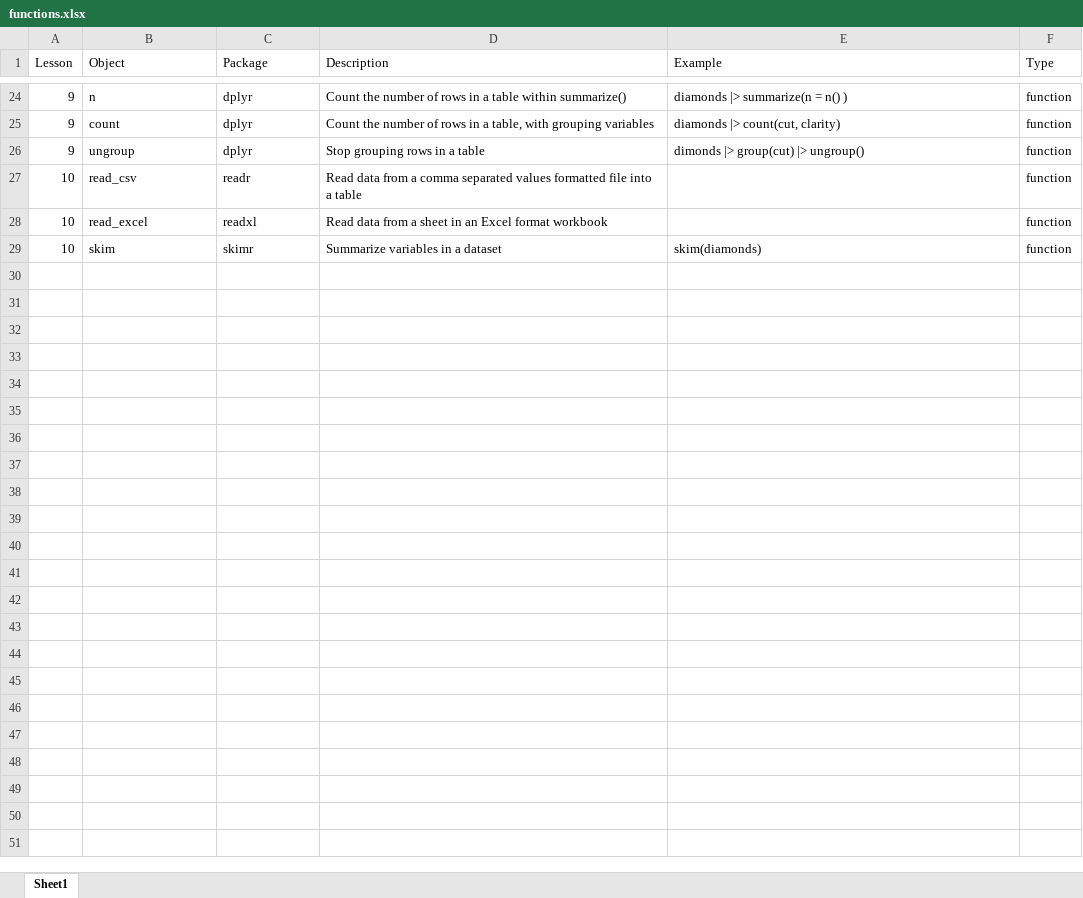
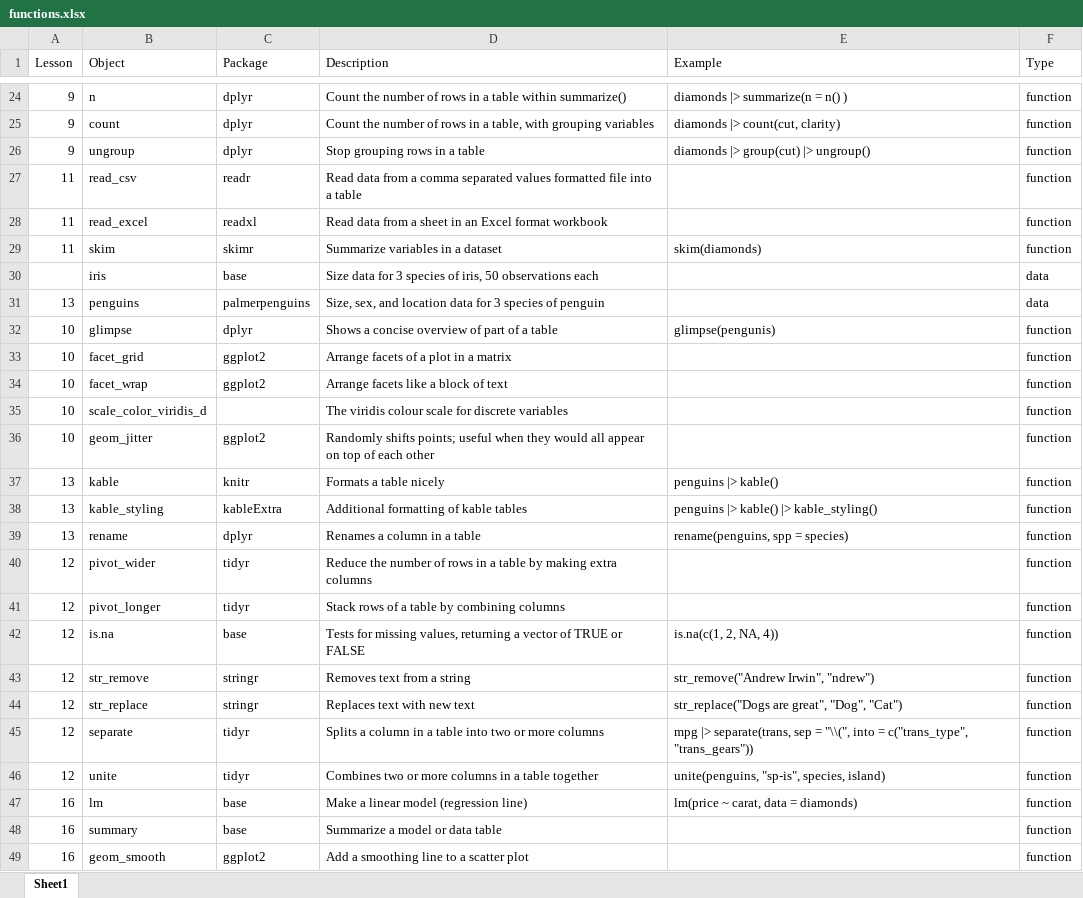
Before and after one commit to AndrewIrwin/data-viz-notes, an Excel workbook: lessons/static/functions.xlsx, sheet Sheet1, drawn as a sheet; only a part is shown, gaps mark what is left out; values as stored, in another font and other column widths than the file's, no borders; the diff covers the shown part only; the diff names each change by its address in the sheet, - before the commit and + after, or states it on an @@ line.

```diff
--- a/lessons/static/functions.xlsx (sheet Sheet1)
+++ b/lessons/static/functions.xlsx (sheet Sheet1)
-E26 (Example): dimonds |> group(cut) |> ungroup()
+E26 (Example): diamonds |> group(cut) |> ungroup()
-A27:A29 (Lesson): 10
+A27:A29 (Lesson): 11
+row 30:  | iris | base | Size data for 3 species of iris, 50 observations each |  | data
+row 31: 13 | penguins | palmerpenguins | Size, sex, and location data for 3 species of penguin |  | data
+row 32: 10 | glimpse | dplyr | Shows a concise overview of part of a table | glimpse(pengunis) | function
+row 33: 10 | facet_grid | ggplot2 | Arrange facets of a plot in a matrix |  | function
+row 34: 10 | facet_wrap | ggplot2 | Arrange facets like a block of text |  | function
+row 35: 10 | scale_color_viridis_d |  | The viridis colour scale for discrete variables |  | function
+row 36: 10 | geom_jitter | ggplot2 | Randomly shifts points; useful when they would all appear on top of each other |  | function
+row 37: 13 | kable | knitr | Formats a table nicely | penguins |> kable() | function
+row 38: 13 | kable_styling | kableExtra | Additional formatting of kable tables | penguins |> kable() |> kable_styling() | function
+row 39: 13 | rename | dplyr | Renames a column in a table | rename(penguins, spp = species) | function
+row 40: 12 | pivot_wider | tidyr | Reduce the number of rows in a table by making extra columns |  | function
+row 41: 12 | pivot_longer | tidyr | Stack rows of a table by combining columns |  | function
+row 42: 12 | is.na | base | Tests for missing values, returning a vector of TRUE or FALSE | is.na(c(1, 2, NA, 4)) | function
+row 43: 12 | str_remove | stringr | Removes text from a string | str_remove("Andrew Irwin", "ndrew") | function
+row 44: 12 | str_replace | stringr | Replaces text with new text | str_replace("Dogs are great", "Dog", "Cat") | function
+row 45: 12 | separate | tidyr | Splits a column in a table into two or more columns | mpg |> separate(trans, sep = "\\(", into = c("trans_type", "trans_gears")) | function
+row 46: 12 | unite | tidyr | Combines two or more columns in a table together | unite(penguins, "sp-is", species, island) | function
+row 47: 16 | lm | base | Make a linear model (regression line) | lm(price ~ carat, data = diamonds) | function
+row 48: 16 | summary | base | Summarize a model or data table |  | function
+row 49: 16 | geom_smooth | ggplot2 | Add a smoothing line to a scatter plot |  | function
```
Also changed, not shown: 1 edited cell elsewhere in this sheet, 41 other files.
